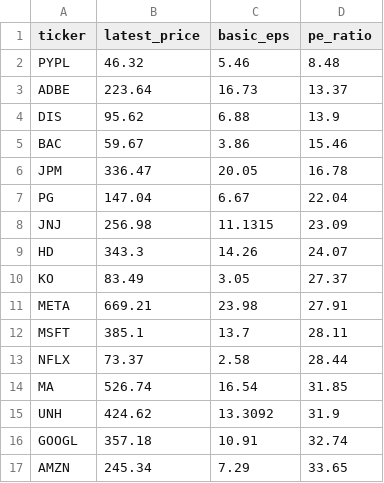
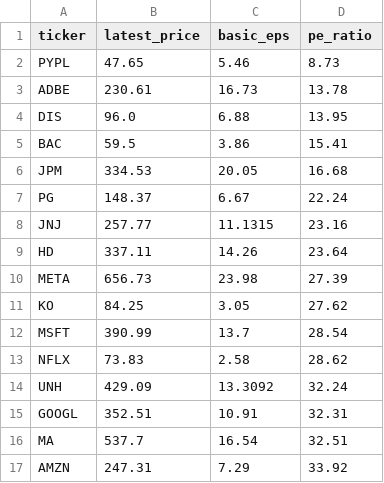
Before and after one commit to laihoangson/financial-analytic, a CSV file: data/query_data/result6.csv, drawn as a sheet; only a part is shown; the diff covers the shown part only.

```diff
--- a/data/query_data/result6.csv
+++ b/data/query_data/result6.csv
@@ -1,17 +1,17 @@
 ticker,latest_price,basic_eps,pe_ratio
-PYPL,46.32,5.46,8.48
-ADBE,223.64,16.73,13.37
-DIS,95.62,6.88,13.9
-BAC,59.67,3.86,15.46
-JPM,336.47,20.05,16.78
-PG,147.04,6.67,22.04
-JNJ,256.98,11.1315,23.09
-HD,343.3,14.26,24.07
-KO,83.49,3.05,27.37
-META,669.21,23.98,27.91
-MSFT,385.1,13.7,28.11
-NFLX,73.37,2.58,28.44
-MA,526.74,16.54,31.85
-UNH,424.62,13.3092,31.9
-GOOGL,357.18,10.91,32.74
-AMZN,245.34,7.29,33.65
+PYPL,47.65,5.46,8.73
+ADBE,230.61,16.73,13.78
+DIS,96.0,6.88,13.95
+BAC,59.5,3.86,15.41
+JPM,334.53,20.05,16.68
+PG,148.37,6.67,22.24
+JNJ,257.77,11.1315,23.16
+HD,337.11,14.26,23.64
+META,656.73,23.98,27.39
+KO,84.25,3.05,27.62
+MSFT,390.99,13.7,28.54
+NFLX,73.83,2.58,28.62
+UNH,429.09,13.3092,32.24
+GOOGL,352.51,10.91,32.31
+MA,537.7,16.54,32.51
+AMZN,247.31,7.29,33.92
```
Also changed, not shown: 1 added row, 1 removed row and 8 edited cells elsewhere in this file, data/query_data/result7.csv, data/query_data/result8.csv.
